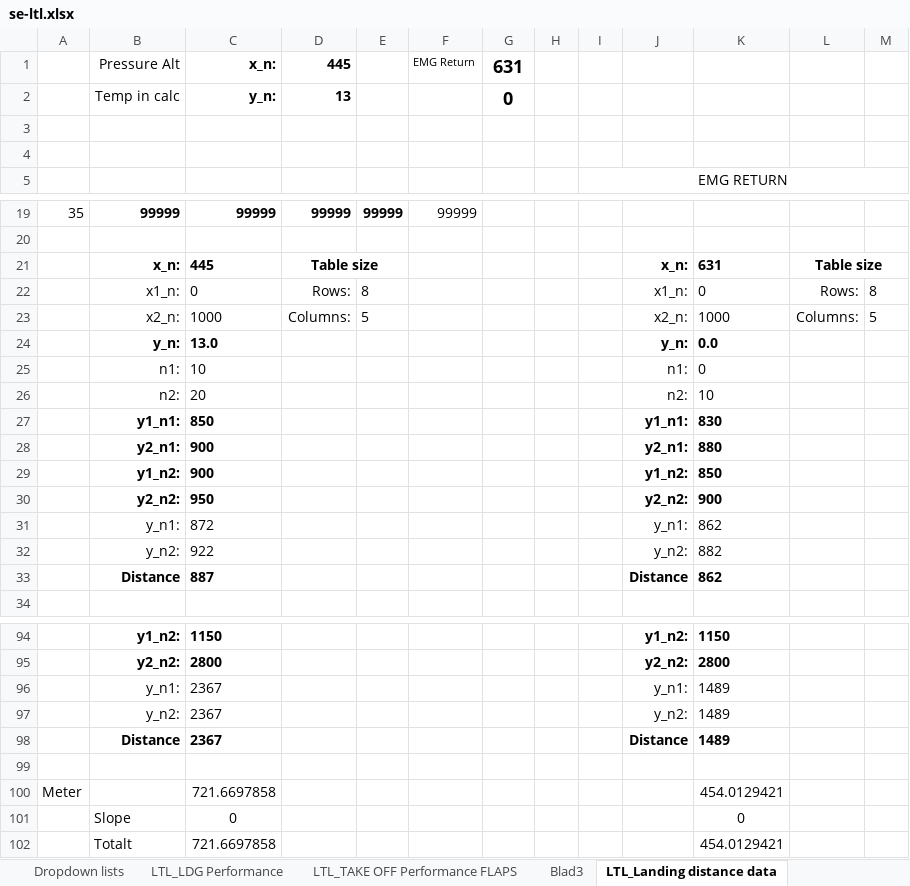
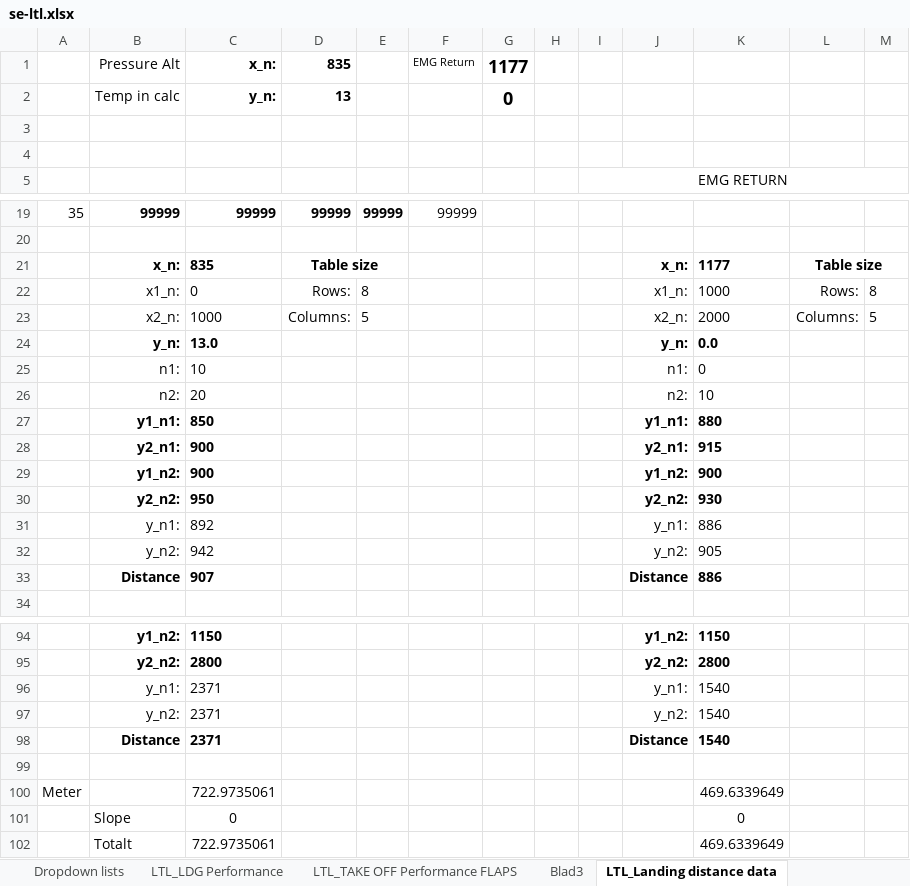
Before and after one commit to uppenberg/Beechcraft-Performance-EFB, an Excel workbook: data/se-ltl.xlsx, sheet LTL_Landing distance data, drawn as a sheet; only a part is shown, gaps mark what is left out; values as stored, in another font and other column widths than the file's, no borders; charts and pictures and conditional formats not drawn; removed rows and columns are numbered as before the commit, all else as after; the diff covers the shown part only; the diff names each change by its address in the sheet, - before the commit and + after, or states it on an @@ line.

Commit message:
new file:   data/B190.xlsx 	new file:   data/se-kvl.xlsx 	modified:   data/se-ltl.xlsx 	new file:   data/se-mju.xlsx 	modified:   index.html 	modified:   js/app.js 	modified:   style.css

```diff
--- a/data/se-ltl.xlsx (sheet LTL_Landing distance data)
+++ b/data/se-ltl.xlsx (sheet LTL_Landing distance data)
-D1: 445
+D1: 835
-G1: 631
+G1: 1177
-C21: 445
+C21: 835
-K21: 631
+K21: 1177
-K22: 0
+K22: 1000
-K23: 1000
+K23: 2000
-K27: 830
+K27: 880
-K28: 880
+K28: 915
-K29: 850
+K29: 900
-K30: 900
+K30: 930
-C31: 872
+C31: 892
-K31: 862
+K31: 886
-C32: 922
+C32: 942
-K32: 882
+K32: 905
-C33: 887
+C33: 907
-K33: 862
+K33: 886
-C96:C98: 2367
+C96:C98: 2371
-K96:K98: 1489
+K96:K98: 1540
-C100: 721.6697858
+C100: 722.9735061
-K100: 454.0129421
+K100: 469.6339649
-row 102:  | Totalt | 721.6697858 |  |  |  |  |  |  |  | 454.0129421
+row 102:  | Totalt | 722.9735061 |  |  |  |  |  |  |  | 469.6339649
```
Also changed, not shown: 19 edited cells elsewhere in this sheet, sheet Take-off, sheet LTL_Takeoff distance (2), sheet LTL_Accelerate and stop2, sheet LTL_Accelerate and GO (2), sheet Blad3, sheet LTL_TAKE OFF Performance FLAPS, 4 more sheets, charts or pictures, 6 other files.
